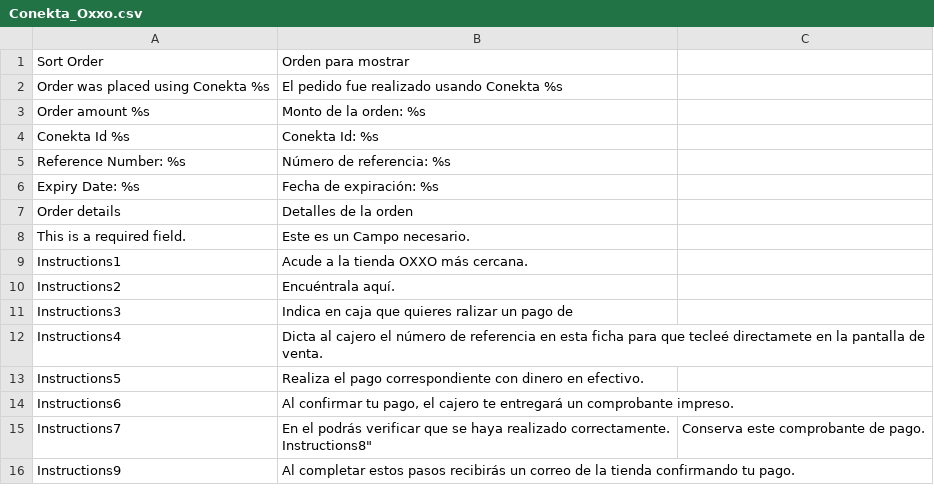
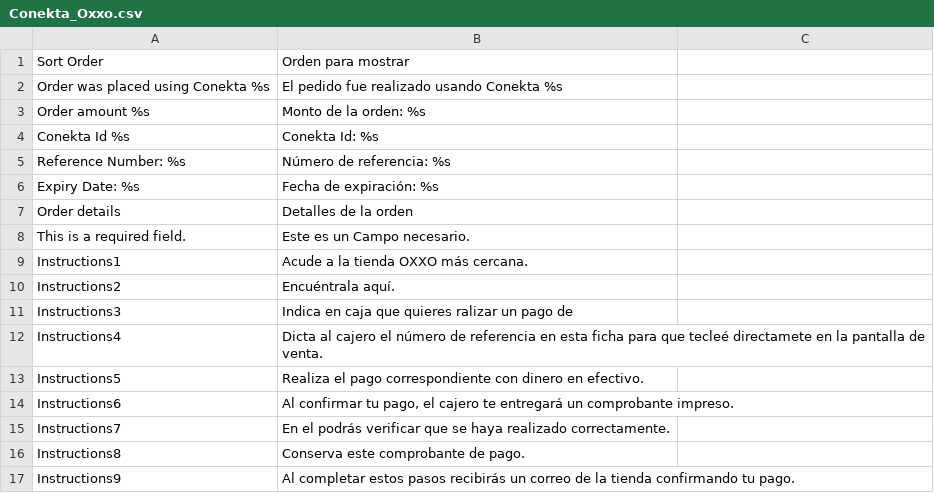
Before and after one commit to OpenMageModuleFostering/conekta_payment_extension, a CSV file: app/locale/es_MX/Conekta_Oxxo.csv, drawn as a sheet.

```diff
--- a/app/locale/es_MX/Conekta_Oxxo.csv
+++ b/app/locale/es_MX/Conekta_Oxxo.csv
@@ -14,4 +14,4 @@
 "Instructions6", "Al confirmar tu pago, el cajero te entregará un comprobante impreso. "
-"Instructions7", "En el podrás verificar que se haya realizado correctamente.
-"Instructions8", " Conserva este comprobante de pago."
+"Instructions7", "En el podrás verificar que se haya realizado correctamente."
+"Instructions8", " Conserva este comprobante de pago."
 "Instructions9", "Al completar estos pasos recibirás un correo de la tienda confirmando tu pago."
```
Also changed, not shown: 10 other files.
